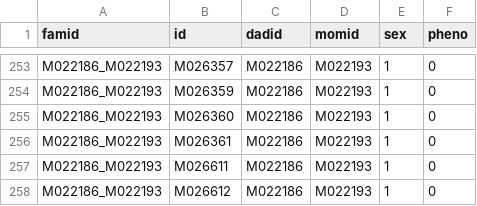
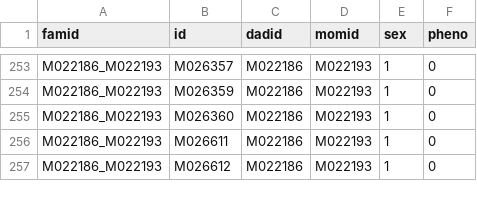
Before and after one commit to topalw/pedigree, a CSV file: manual_LM_pedigree.csv, drawn as a sheet; only a part is shown, gaps mark what is left out; the diff names each change by its address in the sheet, - before the commit and + after, or states it on an @@ line.

Commit message:
LM fixed

```diff
--- a/manual_LM_pedigree.csv
+++ b/manual_LM_pedigree.csv
-row 256: M022186_M022193 | M026361 | M022186 | M022193 | 1 | 0
```
